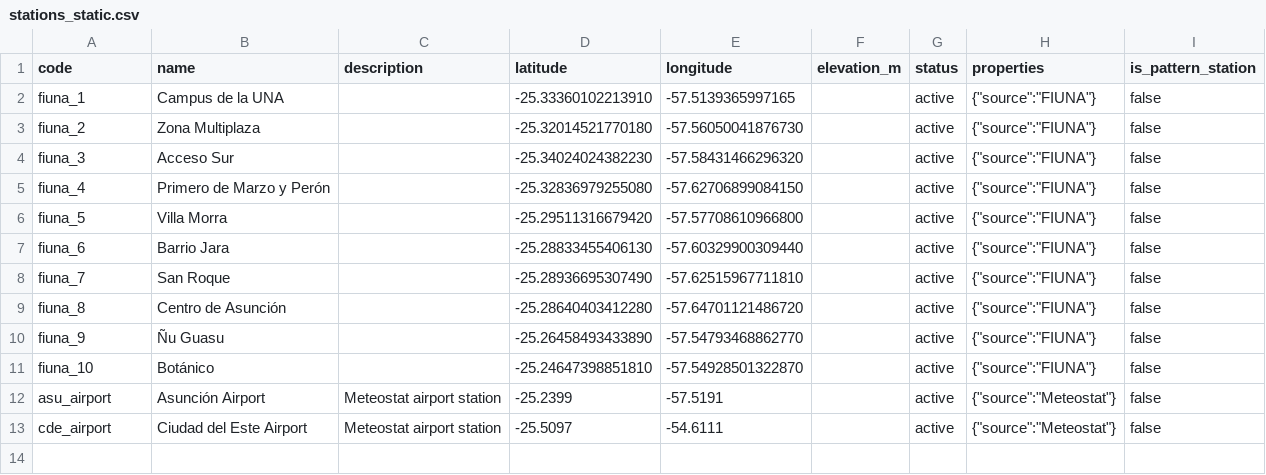
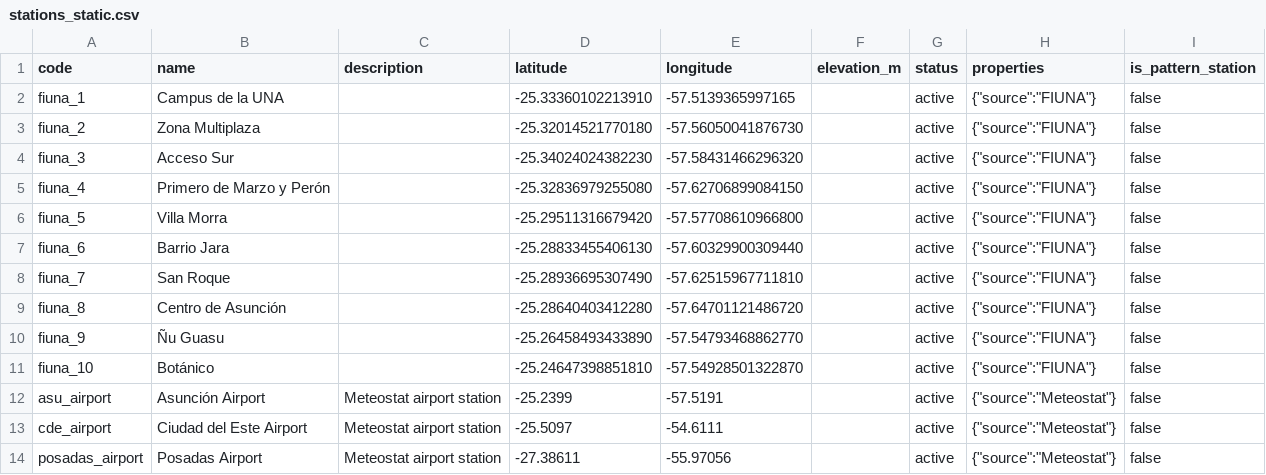
Before and after one commit to ProyectoRespira/respira-data, a CSV file: dbt/seeds/stations_static.csv, drawn as a sheet; the diff names each change by its address in the sheet, - before the commit and + after, or states it on an @@ line.

Commit message:
Feat/res 292 293/encarnacion data region (#38)
* add posadas airport and encarnacion region to project

* automate shared metadata sync on deploy

* improve shared_core_seed description

```diff
--- a/dbt/seeds/stations_static.csv
+++ b/dbt/seeds/stations_static.csv
+row 14: posadas_airport | Posadas Airport | Meteostat airport station | -27.38611 | -55.97056 |  | active | {"source":"Meteostat"} | false
```
Also changed, not shown: 9 other files.
